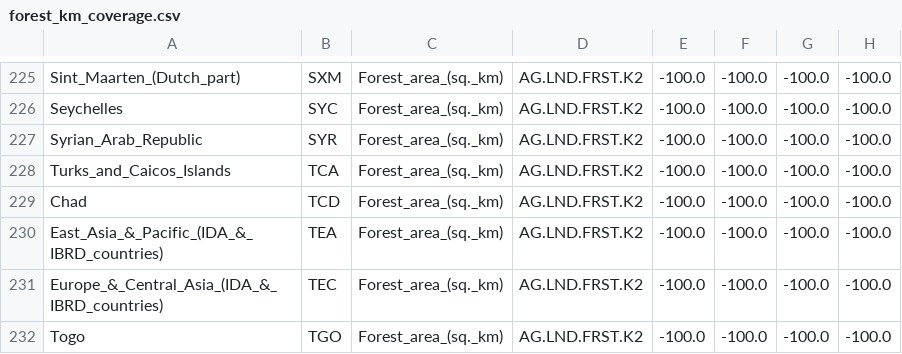
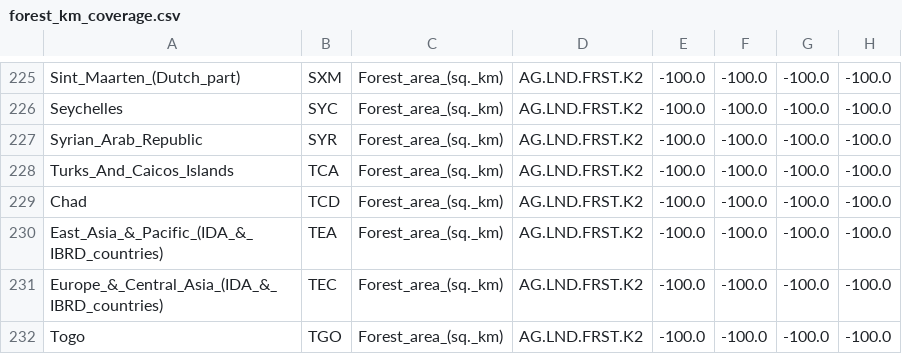
Before and after one commit to jjenki11/ml-sandbox, a CSV file: data/forest_km_coverage.csv, drawn as a sheet; only a part is shown, gaps mark what is left out; the diff names each change by its address in the sheet, - before the commit and + after, or states it on an @@ line.

```diff
--- a/data/forest_km_coverage.csv
+++ b/data/forest_km_coverage.csv
-A228: Turks_and_Caicos_Islands
+A228: Turks_And_Caicos_Islands
```
Also changed, not shown: data/forest_percent_coverage.csv, data/greenhouse_gas_totals.csv, 8 other files.
